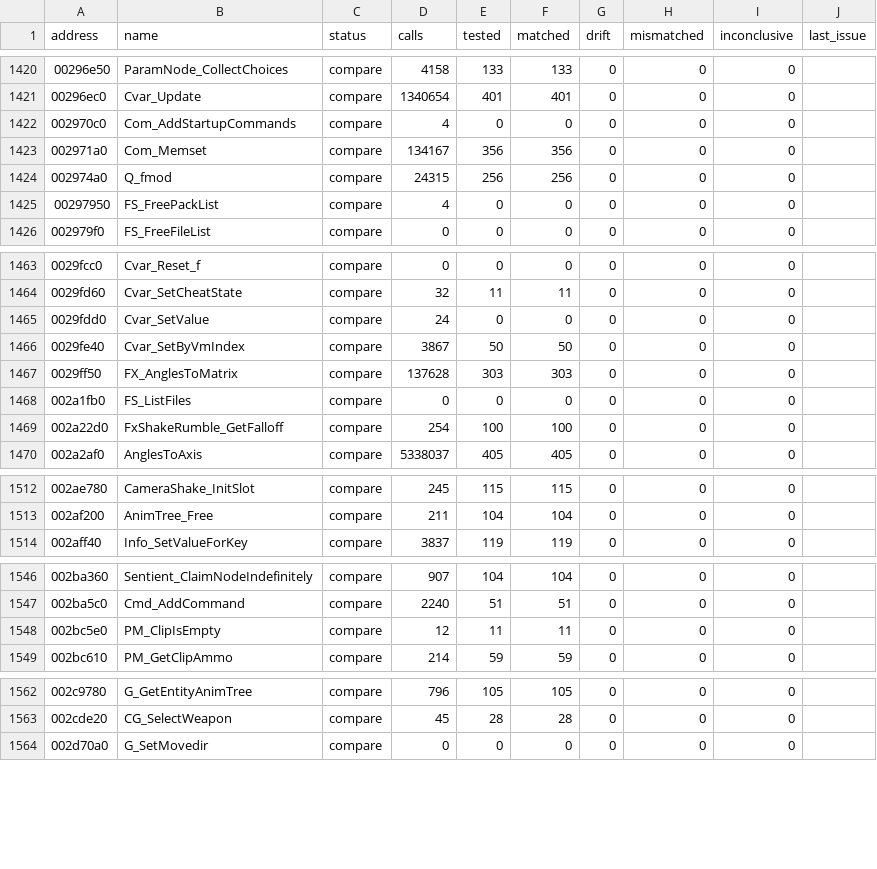
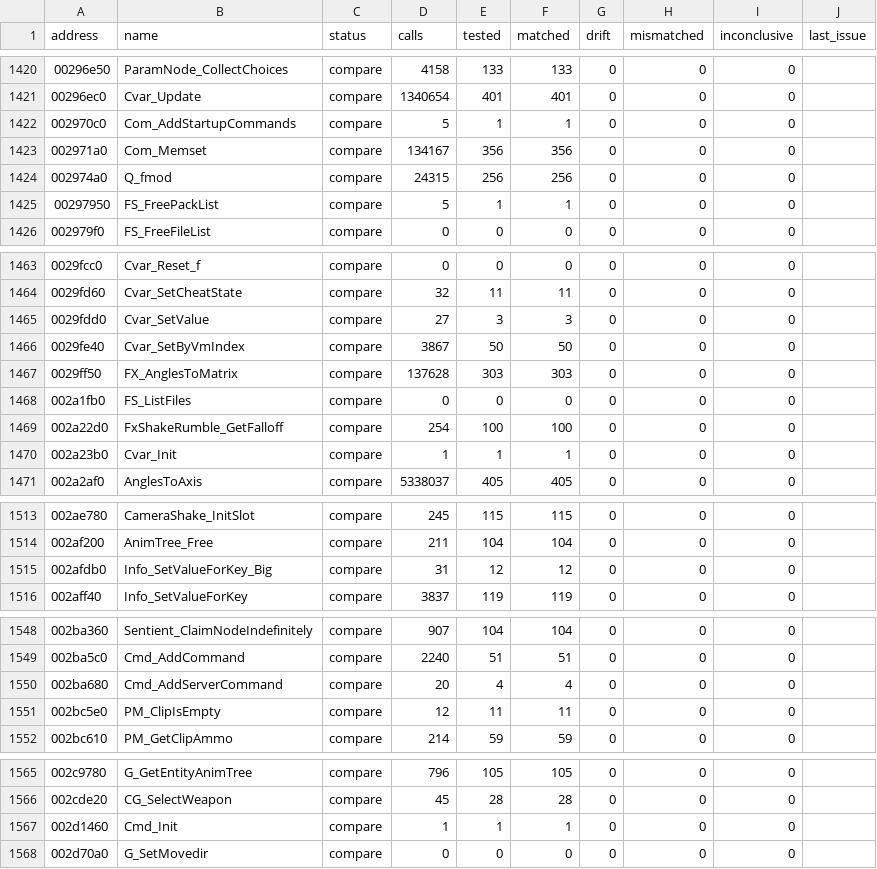
Before and after one commit to SmokeDoggy044/CoD2-BRO-Decomp, a CSV file: tools/data/functions.csv, drawn as a sheet; only a part is shown, gaps mark what is left out; the diff covers the shown part only.

```diff
--- a/tools/data/functions.csv
+++ b/tools/data/functions.csv
@@ -1421,6 +1421,6 @@ address,name,status,calls,tested,matched,drift,mismatched,inconclusive,last_issu
 00296ec0,Cvar_Update,compare,1340654,401,401,0,0,0,""
-002970c0,Com_AddStartupCommands,compare,4,0,0,0,0,0,""
+002970c0,Com_AddStartupCommands,compare,5,1,1,0,0,0,""
 002971a0,Com_Memset,compare,134167,356,356,0,0,0,""
 002974a0,Q_fmod,compare,24315,256,256,0,0,0,""
-00297950,FS_FreePackList,compare,4,0,0,0,0,0,""
+00297950,FS_FreePackList,compare,5,1,1,0,0,0,""
 002979f0,FS_FreeFileList,compare,0,0,0,0,0,0,""
@@ -1464,3 +1464,3 @@ address,name,status,calls,tested,matched,drift,mismatched,inconclusive,last_issu
 0029fd60,Cvar_SetCheatState,compare,32,11,11,0,0,0,""
-0029fdd0,Cvar_SetValue,compare,24,0,0,0,0,0,""
+0029fdd0,Cvar_SetValue,compare,27,3,3,0,0,0,""
 0029fe40,Cvar_SetByVmIndex,compare,3867,50,50,0,0,0,""
@@ -1469,2 +1469,3 @@ address,name,status,calls,tested,matched,drift,mismatched,inconclusive,last_issu
 002a22d0,FxShakeRumble_GetFalloff,compare,254,100,100,0,0,0,""
+002a23b0,Cvar_Init,compare,1,1,1,0,0,0,""
 002a2af0,AnglesToAxis,compare,5338037,405,405,0,0,0,""
@@ -1513,2 +1514,3 @@ address,name,status,calls,tested,matched,drift,mismatched,inconclusive,last_issu
 002af200,AnimTree_Free,compare,211,104,104,0,0,0,""
+002afdb0,Info_SetValueForKey_Big,compare,31,12,12,0,0,0,""
 002aff40,Info_SetValueForKey,compare,3837,119,119,0,0,0,""
@@ -1547,2 +1549,3 @@ address,name,status,calls,tested,matched,drift,mismatched,inconclusive,last_issu
 002ba5c0,Cmd_AddCommand,compare,2240,51,51,0,0,0,""
+002ba680,Cmd_AddServerCommand,compare,20,4,4,0,0,0,""
 002bc5e0,PM_ClipIsEmpty,compare,12,11,11,0,0,0,""
@@ -1563,2 +1566,3 @@ address,name,status,calls,tested,matched,drift,mismatched,inconclusive,last_issu
 002cde20,CG_SelectWeapon,compare,45,28,28,0,0,0,""
+002d1460,Cmd_Init,compare,1,1,1,0,0,0,""
 002d70a0,G_SetMovedir,compare,0,0,0,0,0,0,""
```
Also changed, not shown: 6 edited cells elsewhere in this file, tools/data/progress.csv, 4 other files.
